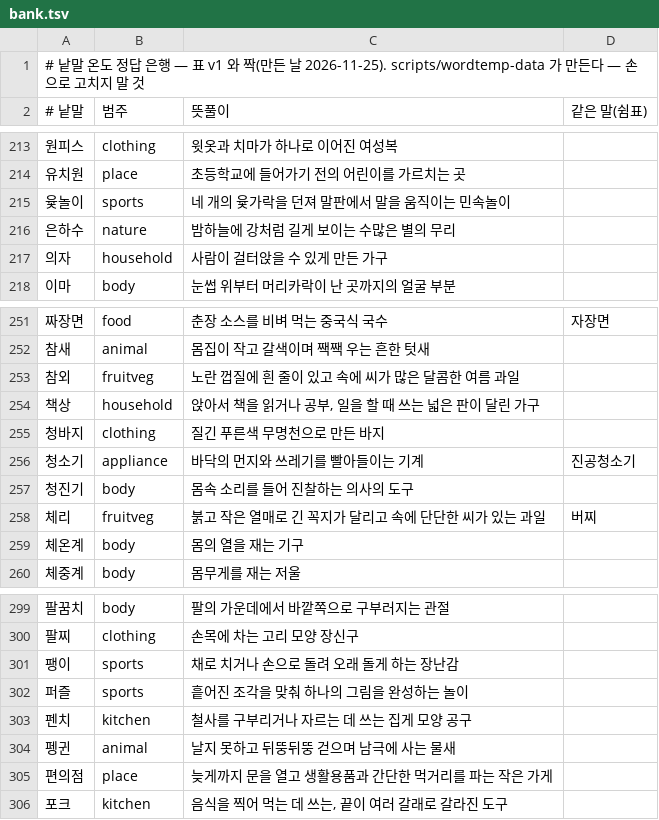
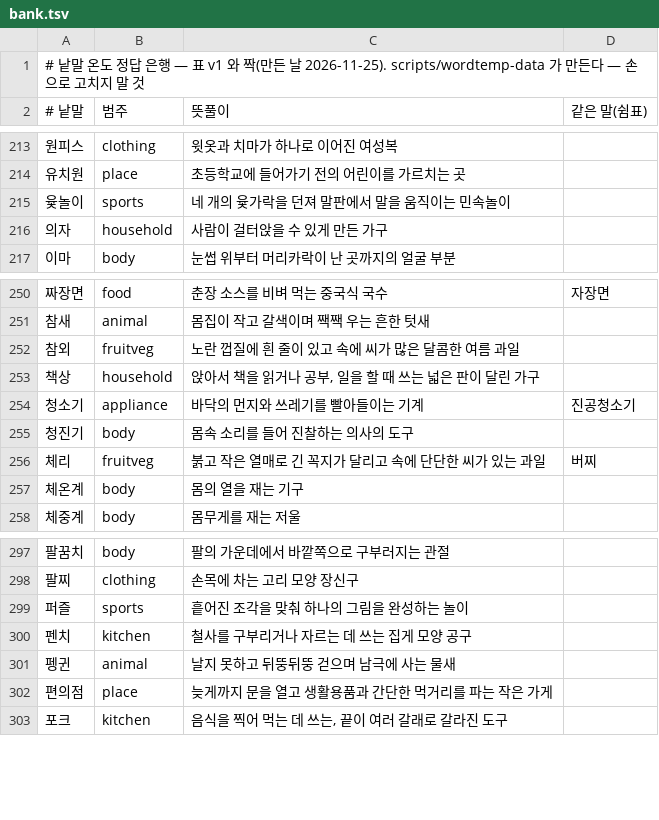
Before and after one commit to cykimh/mirboard, a TSV file: server/src/main/resources/wordtemp/bank.tsv, drawn as a sheet; only a part is shown, gaps mark what is left out.

```diff
--- a/server/src/main/resources/wordtemp/bank.tsv
+++ b/server/src/main/resources/wordtemp/bank.tsv
@@ -215,3 +215,2 @@
 윷놀이	sports	네 개의 윷가락을 던져 말판에서 말을 움직이는 민속놀이	
-은하수	nature	밤하늘에 강처럼 길게 보이는 수많은 별의 무리	
 의자	household	사람이 걸터앉을 수 있게 만든 가구	
@@ -254,3 +253,2 @@
 책상	household	앉아서 책을 읽거나 공부, 일을 할 때 쓰는 넓은 판이 달린 가구	
-청바지	clothing	질긴 푸른색 무명천으로 만든 바지	
 청소기	appliance	바닥의 먼지와 쓰레기를 빨아들이는 기계	진공청소기
@@ -300,3 +298,2 @@
 팔찌	clothing	손목에 차는 고리 모양 장신구	
-팽이	sports	채로 치거나 손으로 돌려 오래 돌게 하는 장난감	
 퍼즐	sports	흩어진 조각을 맞춰 하나의 그림을 완성하는 놀이	
```
Also changed, not shown: scripts/wordtemp-data/data/bank-dropped.tsv, scripts/wordtemp-data/review/near-answer.csv, 18 other files.
